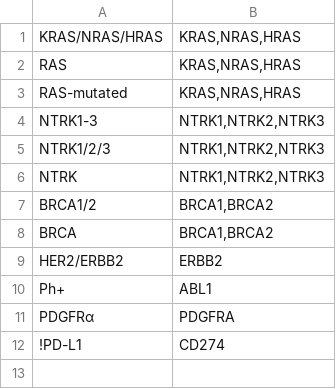
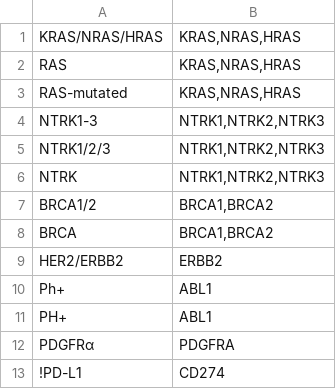
Before and after one commit to sumedhasaxena/nct2ctml, a TSV file: ref/gene_synonym_addendum.tsv, drawn as a sheet; the diff names each change by its address in the sheet, - before the commit and + after, or states it on an @@ line.

Commit message:
add gene synonym entry

```diff
--- a/ref/gene_synonym_addendum.tsv
+++ b/ref/gene_synonym_addendum.tsv
+row 11: PH+ | ABL1
```
